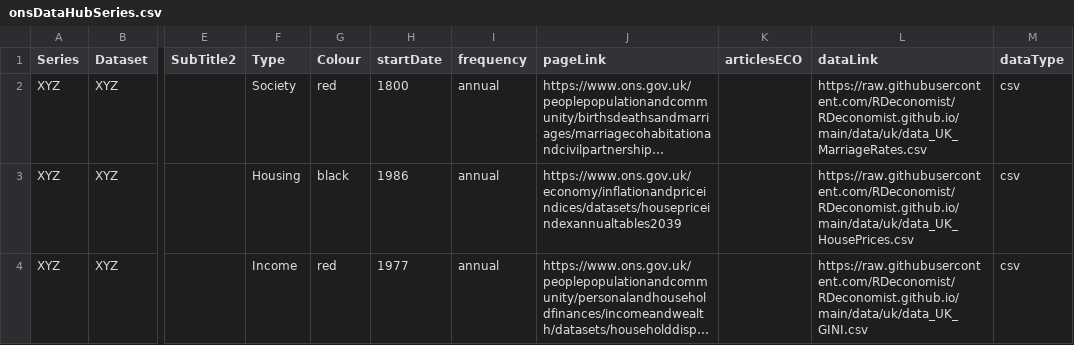
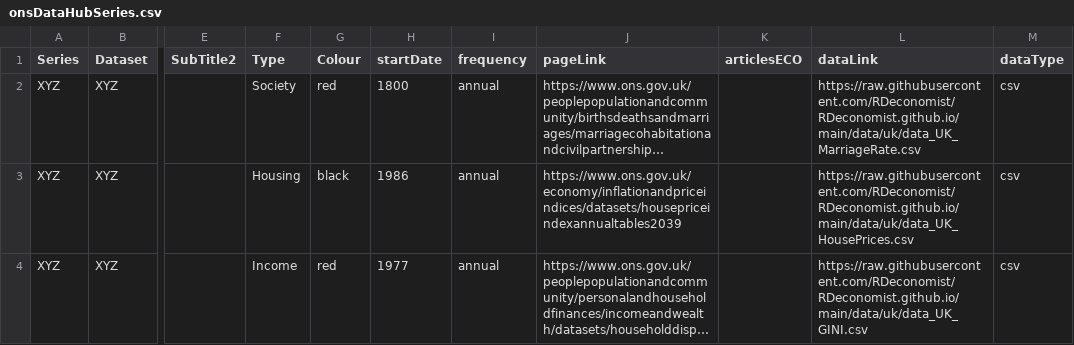
Before and after one commit to RDeconomist/RDeconomist.github.io, a CSV file: data/uk/onsDataHubSeries.csv, drawn as a sheet; only a part is shown, gaps mark what is left out; long unchanged cells end in …; the diff names each change by its address in the sheet, - before the commit and + after, or states it on an @@ line.

Commit message:
Update onsDataHubSeries.csv

```diff
--- a/data/uk/onsDataHubSeries.csv
+++ b/data/uk/onsDataHubSeries.csv
-L2 (dataLink): https://raw.githubusercontent.com/RDeconomist/RDeconomist.github.io/main/data/uk/data_UK_MarriageRates.csv
+L2 (dataLink): https://raw.githubusercontent.com/RDeconomist/RDeconomist.github.io/main/data/uk/data_UK_MarriageRate.csv
```
